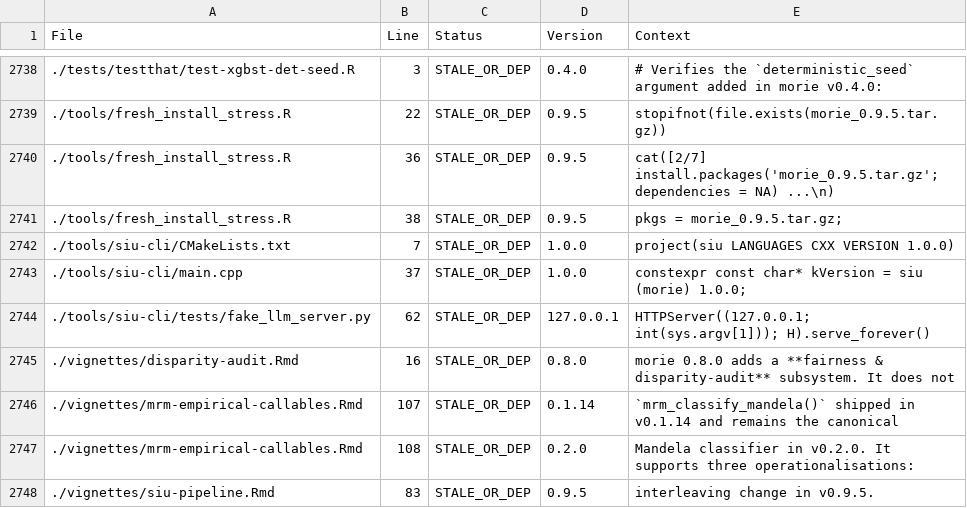
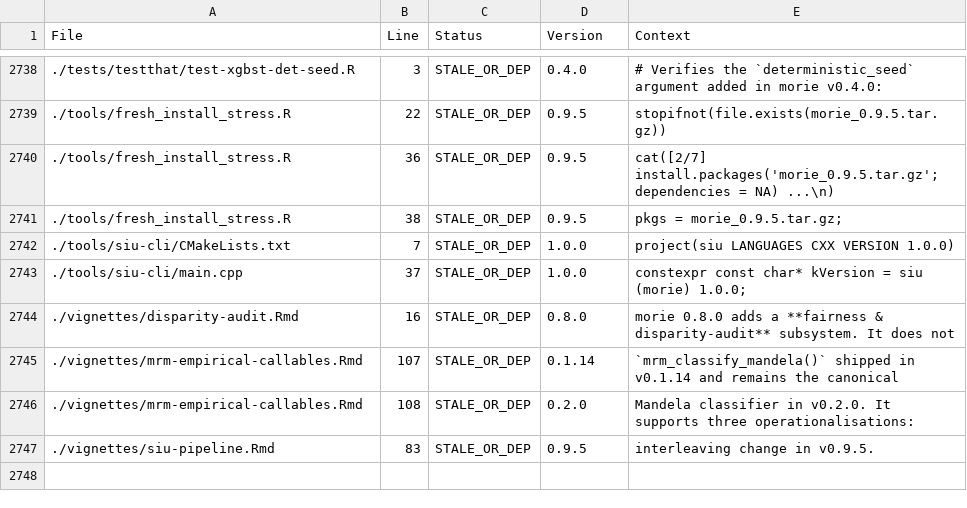
Before and after one commit to rootcoder007/rmorie, a CSV file: VERSION_INVENTORY.csv, drawn as a sheet; only a part is shown, gaps mark what is left out.

```diff
--- a/VERSION_INVENTORY.csv
+++ b/VERSION_INVENTORY.csv
@@ -2743,3 +2743,2 @@ File,Line,Status,Version,Context
 ./tools/siu-cli/main.cpp,37,STALE_OR_DEP,1.0.0,"constexpr const char* kVersion = siu (morie) 1.0.0;"
-./tools/siu-cli/tests/fake_llm_server.py,62,STALE_OR_DEP,127.0.0.1,"HTTPServer((127.0.0.1; int(sys.argv[1])); H).serve_forever()"
 ./vignettes/disparity-audit.Rmd,16,STALE_OR_DEP,0.8.0,"morie 0.8.0 adds a **fairness & disparity-audit** subsystem. It does not"
```
Also changed, not shown: 9 other files.
